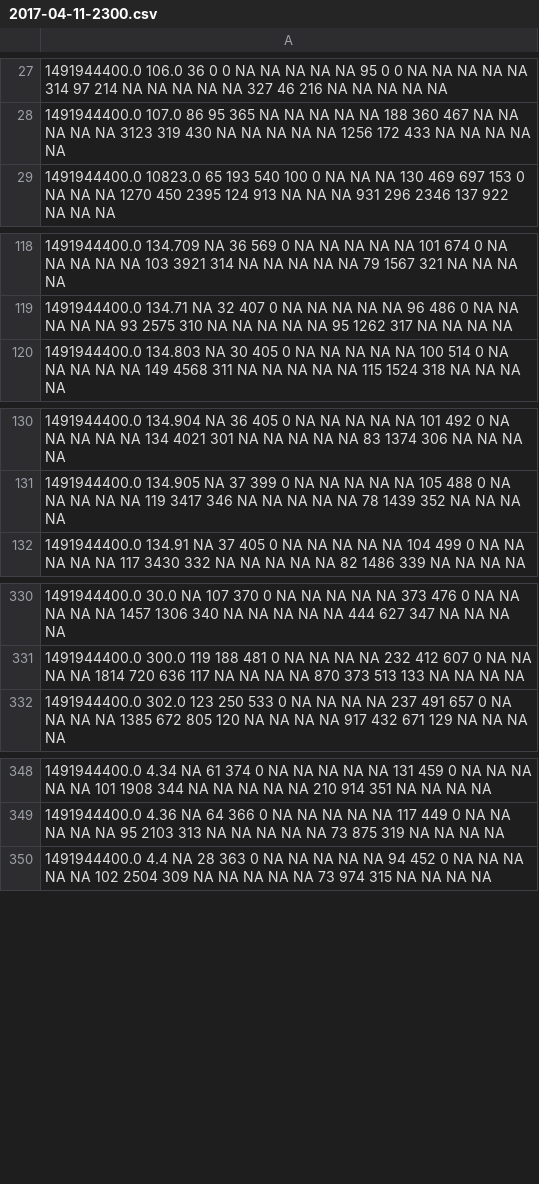
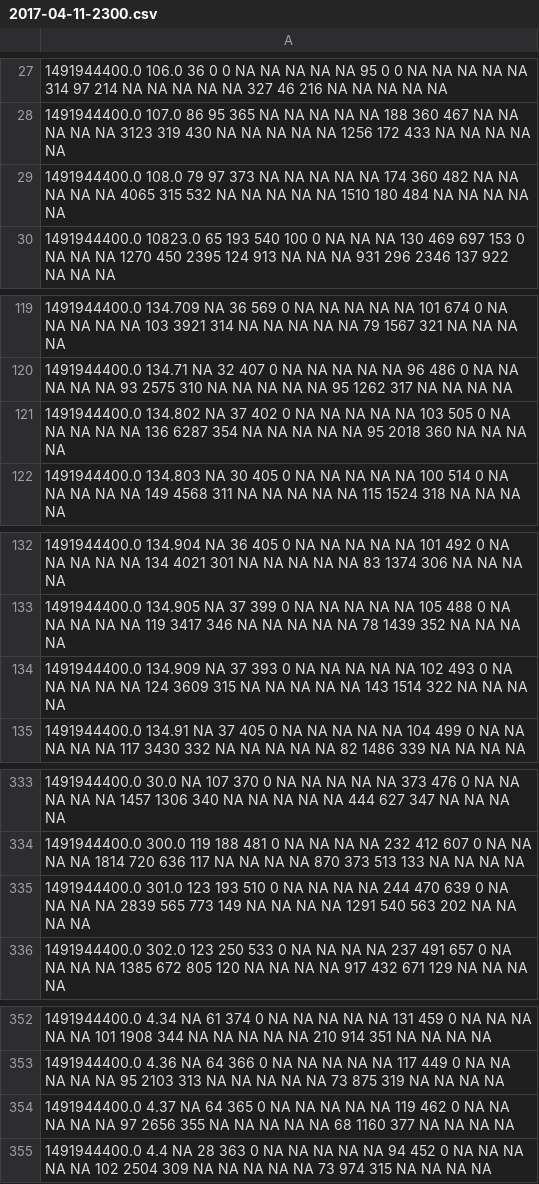
Before and after one commit to kpedro88/cms-sw.github.io, a CSV file: data/jobreports/slc7_amd64_gcc530/CMSSW_9_1_X/2017-04-11-2300.csv, drawn as a sheet; only a part is shown, gaps mark what is left out; the diff covers the shown part only; the diff names each change by its address in the sheet, - before the commit and + after, or states it on an @@ line.

Commit message:
Update data - 2017-04-12-13:11

```diff
--- a/data/jobreports/slc7_amd64_gcc530/CMSSW_9_1_X/2017-04-11-2300.csv
+++ b/data/jobreports/slc7_amd64_gcc530/CMSSW_9_1_X/2017-04-11-2300.csv
+row 29: 1491944400.0 108.0 79 97 373 NA NA NA NA NA 174 360 482 NA NA NA NA NA 4065 315 532 NA NA NA NA NA 1510 180 484 NA NA NA NA NA
+row 121: 1491944400.0 134.802 NA 37 402 0 NA NA NA NA NA 103 505 0 NA NA NA NA NA 136 6287 354 NA NA NA NA NA 95 2018 360 NA NA NA NA
+row 134: 1491944400.0 134.909 NA 37 393 0 NA NA NA NA NA 102 493 0 NA NA NA NA NA 124 3609 315 NA NA NA NA NA 143 1514 322 NA NA NA NA
+row 335: 1491944400.0 301.0 123 193 510 0 NA NA NA NA 244 470 639 0 NA NA NA NA 2839 565 773 149 NA NA NA NA 1291 540 563 202 NA NA NA NA
+row 354: 1491944400.0 4.37 NA 64 365 0 NA NA NA NA NA 119 462 0 NA NA NA NA NA 97 2656 355 NA NA NA NA NA 68 1160 377 NA NA NA NA
```
Also changed, not shown: 2 added rows elsewhere in this file, data/inputs/slc7_amd64_gcc530/CMSSW_9_1_X/2017-04-11-2300.csv, data/inputs/slc7_amd64_gcc630/CMSSW_9_1_DEVEL_X/2017-04-11-2300.csv, 11 other files.
